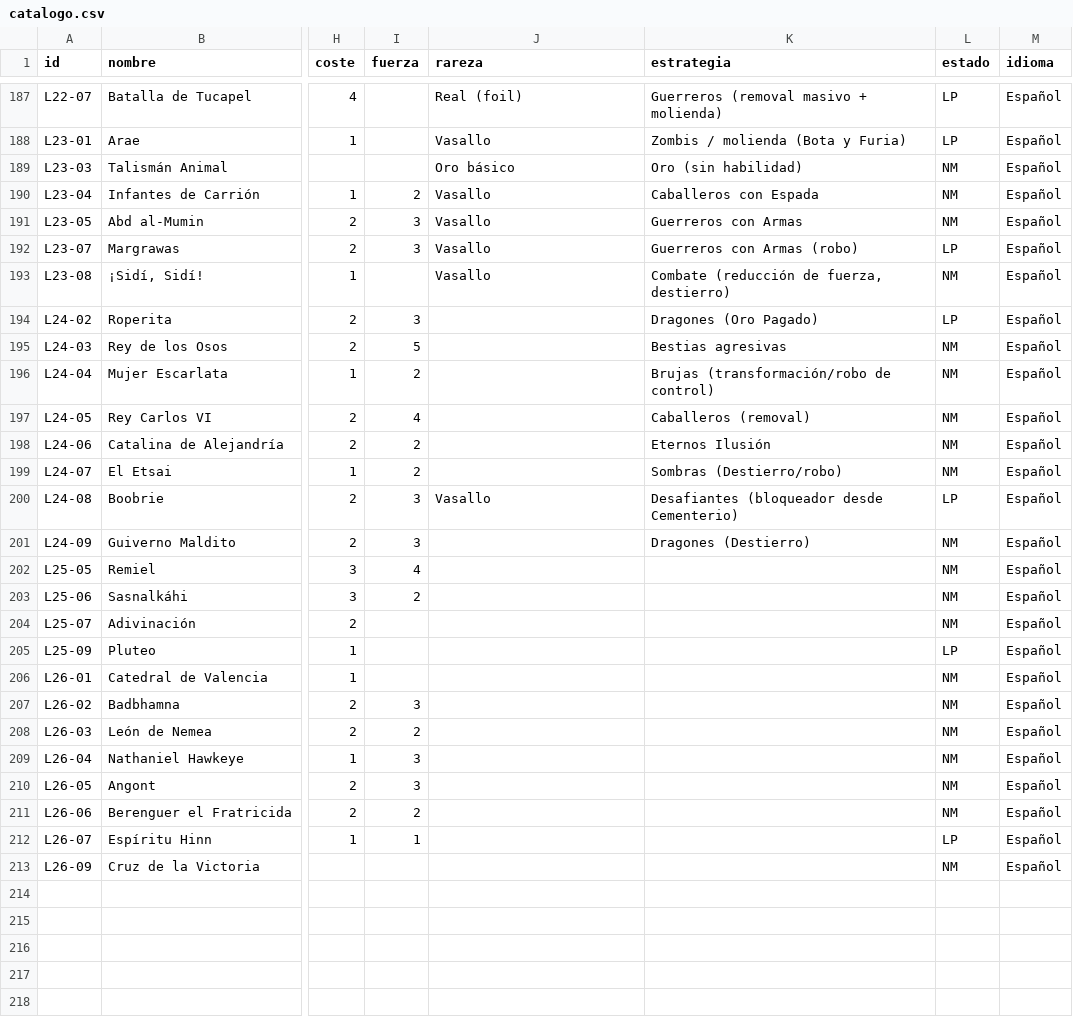
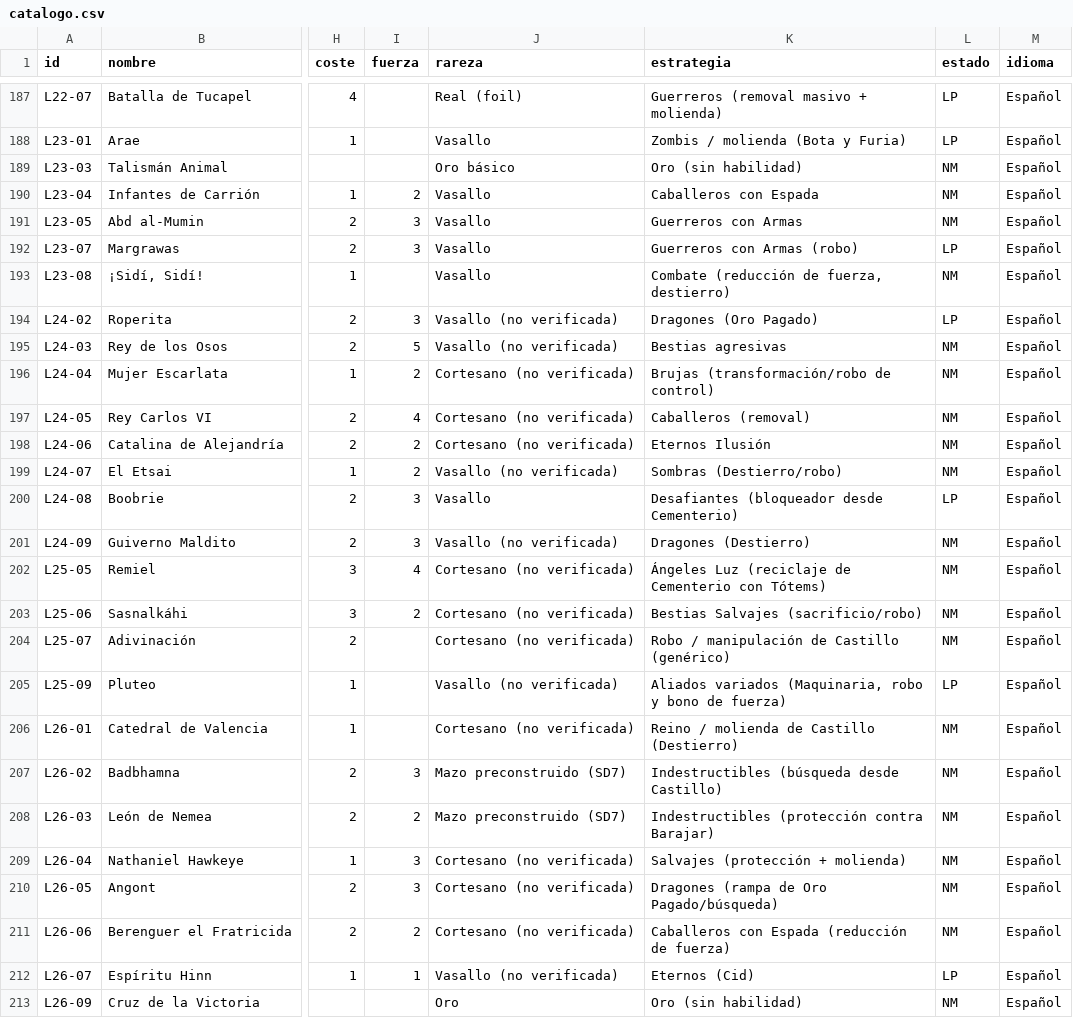
Before and after one commit to dacam32-del/mitos-y-leyendas, a CSV file: catalogo.csv, drawn as a sheet; only a part is shown, gaps mark what is left out; the diff names each change by its address in the sheet, - before the commit and + after, or states it on an @@ line.

Commit message:
Completa rareza y estrategia lotes 24-26

```diff
--- a/catalogo.csv
+++ b/catalogo.csv
-J194:J195 (rareza): (empty)
+J194:J195 (rareza): Vasallo (no verificada)
-J196:J198 (rareza): (empty)
+J196:J198 (rareza): Cortesano (no verificada)
-J199 (rareza): (empty)
+J199 (rareza): Vasallo (no verificada)
-J201 (rareza): (empty)
+J201 (rareza): Vasallo (no verificada)
-J202:J204 (rareza): (empty)
+J202:J204 (rareza): Cortesano (no verificada)
-K202 (estrategia): (empty)
+K202 (estrategia): Ángeles Luz (reciclaje de Cementerio con Tótems)
-K203 (estrategia): (empty)
+K203 (estrategia): Bestias Salvajes (sacrificio/robo)
-K204 (estrategia): (empty)
+K204 (estrategia): Robo / manipulación de Castillo (genérico)
-J205 (rareza): (empty)
+J205 (rareza): Vasallo (no verificada)
-K205 (estrategia): (empty)
+K205 (estrategia): Aliados variados (Maquinaria, robo y bono de fuerza)
-J206 (rareza): (empty)
+J206 (rareza): Cortesano (no verificada)
-K206 (estrategia): (empty)
+K206 (estrategia): Reino / molienda de Castillo (Destierro)
-J207:J208 (rareza): (empty)
+J207:J208 (rareza): Mazo preconstruido (SD7)
-K207 (estrategia): (empty)
+K207 (estrategia): Indestructibles (búsqueda desde Castillo)
-K208 (estrategia): (empty)
+K208 (estrategia): Indestructibles (protección contra Barajar)
-J209:J211 (rareza): (empty)
+J209:J211 (rareza): Cortesano (no verificada)
-K209 (estrategia): (empty)
+K209 (estrategia): Salvajes (protección + molienda)
-K210 (estrategia): (empty)
+K210 (estrategia): Dragones (rampa de Oro Pagado/búsqueda)
-K211 (estrategia): (empty)
+K211 (estrategia): Caballeros con Espada (reducción de fuerza)
-J212 (rareza): (empty)
+J212 (rareza): Vasallo (no verificada)
-K212 (estrategia): (empty)
+K212 (estrategia): Eternos (Cid)
-J213 (rareza): (empty)
+J213 (rareza): Oro
-K213 (estrategia): (empty)
+K213 (estrategia): Oro (sin habilidad)
```
